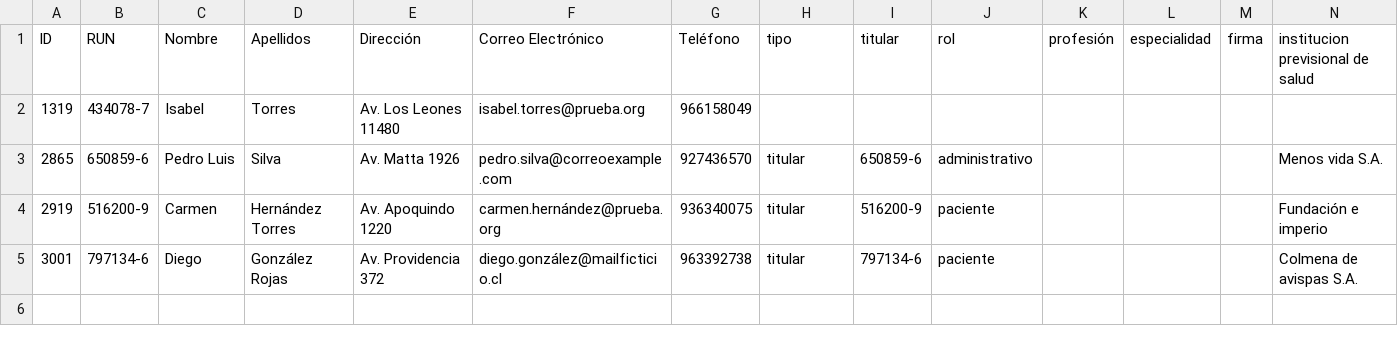
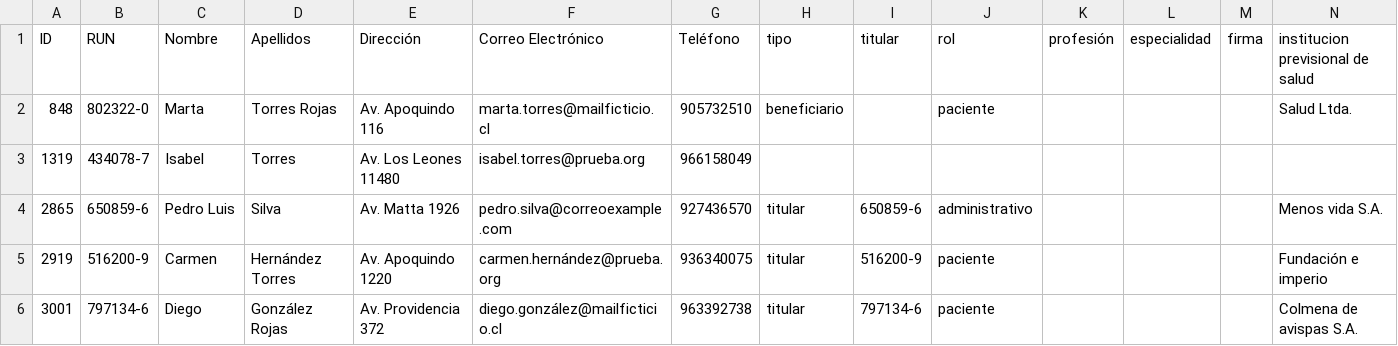
Before and after one commit to srdize3322/Proyecto-Bases-Datos, a CSV file: E3/Eliminado/Persona_ERR.csv, drawn as a sheet.

```diff
--- a/E3/Eliminado/Persona_ERR.csv
+++ b/E3/Eliminado/Persona_ERR.csv
@@ -1,2 +1,3 @@
 ID;RUN;Nombre;Apellidos;Dirección;"Correo Electrónico";Teléfono;tipo;titular;rol;profesión;especialidad;firma;"institucion previsional de salud";
+848;802322-0;Marta;"Torres Rojas";"Av. Apoquindo 116";marta.torres@mailficticio.cl;905732510;beneficiario;;paciente;;;;"Salud Ltda.";
 1319;434078-7;Isabel;Torres;"Av. Los Leones 11480";isabel.torres@prueba.org;966158049;;;;;;;;
```
Also changed, not shown: E3/Depurado/Persona_OK.csv, 3 other files.
